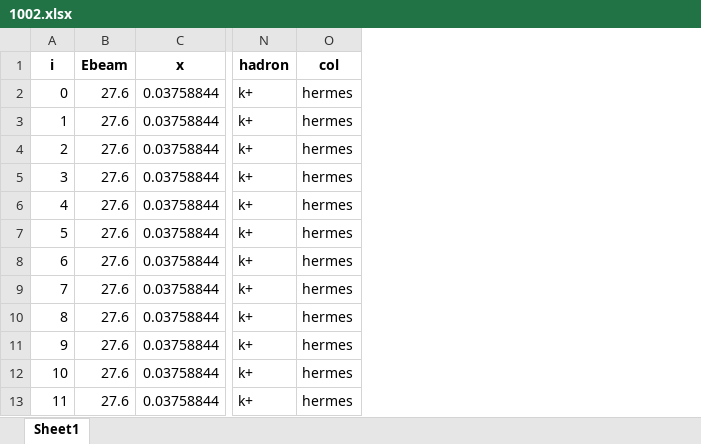
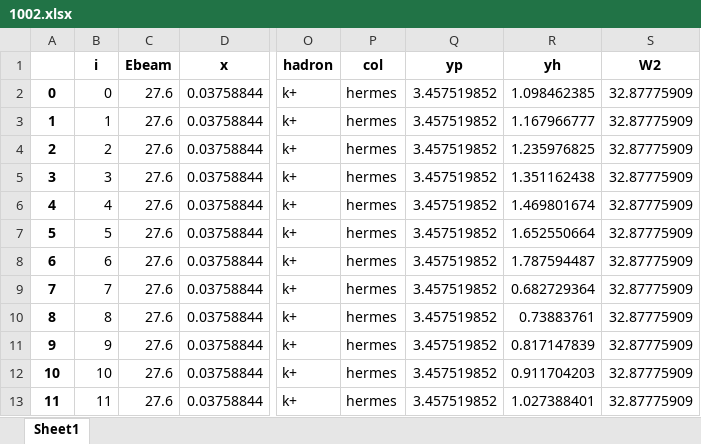
Before and after one commit to prokudin/PSU-PHYS296, an Excel workbook: Python/database/sidis/expdata/1002.xlsx, sheet Sheet1, drawn as a sheet; only a part is shown, gaps mark what is left out; values as stored, in another font and other column widths than the file's, no borders; the diff names each change by its address in the sheet, - before the commit and + after, or states it on an @@ line.

```diff
--- a/Python/database/sidis/expdata/1002.xlsx (sheet Sheet1)
+++ b/Python/database/sidis/expdata/1002.xlsx (sheet Sheet1)
+column A, rows 2-13: 0 | 1 | 2 | 3 | 4 | 5 | 6 | 7 | 8 | 9 | 10 | 11
+column Q (yp), rows 2-13: all 3.457519852
+column R (yh), rows 2-13: 1.098462385 | 1.167966777 | 1.235976825 | 1.351162438 | 1.469801674 | 1.652550664 | 1.787594487 | 0.682729364 | 0.73883761 | 0.817147839 | 0.911704203 | 1.027388401
+column S (W2), rows 2-13: all 32.87775909
```
Also changed, not shown: formulas that keep their value, Python/database/sidis/expdata/1000.xlsx, Python/database/sidis/expdata/1003.xlsx, 6 other files.
